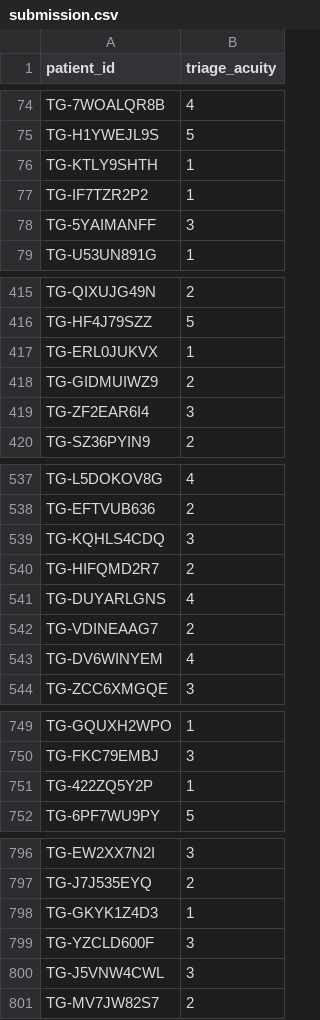
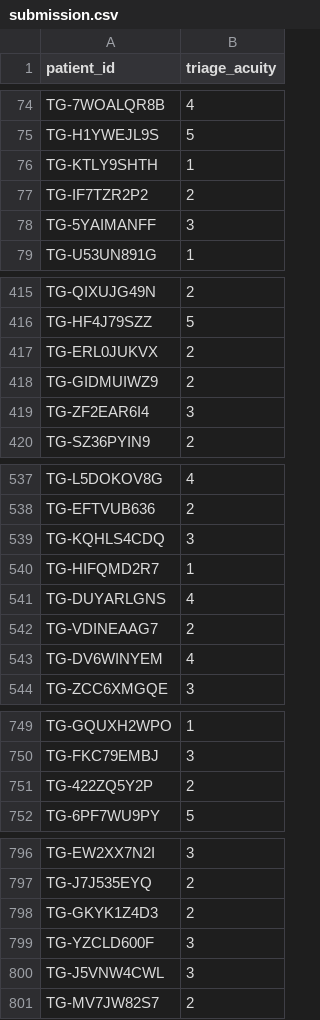
Before and after one commit to saademad200/triagegeist, a CSV file: submissions/submission.csv, drawn as a sheet; only a part is shown, gaps mark what is left out; the diff covers the shown part only.

```diff
--- a/submissions/submission.csv
+++ b/submissions/submission.csv
@@ -76,3 +76,3 @@ TG-H1YWEJL9S,5
 TG-KTLY9SHTH,1
-TG-IF7TZR2P2,1
+TG-IF7TZR2P2,2
 TG-5YAIMANFF,3
@@ -416,3 +416,3 @@ TG-QIXUJG49N,2
 TG-HF4J79SZZ,5
-TG-ERL0JUKVX,1
+TG-ERL0JUKVX,2
 TG-GIDMUIWZ9,2
@@ -539,3 +539,3 @@ TG-EFTVUB636,2
 TG-KQHLS4CDQ,3
-TG-HIFQMD2R7,2
+TG-HIFQMD2R7,1
 TG-DUYARLGNS,4
@@ -750,3 +750,3 @@ TG-GQUXH2WPO,1
 TG-FKC79EMBJ,3
-TG-422ZQ5Y2P,1
+TG-422ZQ5Y2P,2
 TG-6PF7WU9PY,5
@@ -797,3 +797,3 @@ TG-EW2XX7N2I,3
 TG-J7J535EYQ,2
-TG-GKYK1Z4D3,1
+TG-GKYK1Z4D3,2
 TG-YZCLD600F,3
```
Also changed, not shown: 64 edited cells elsewhere in this file, 9 other files.
